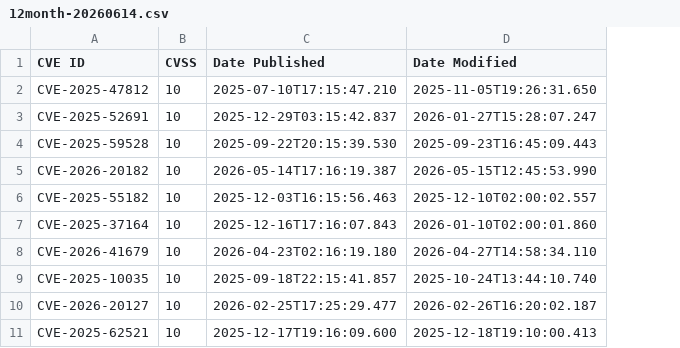
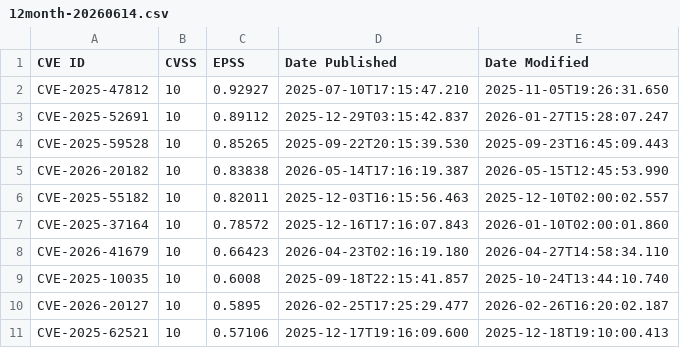
Before and after one commit to zerodayknowledge/dimensional_rift, a CSV file: vulnerability_intelligence/cve_lists/12month-20260614.csv, drawn as a sheet; only a part is shown; the diff names each change by its address in the sheet, - before the commit and + after, or states it on an @@ line.

Commit message:
Update 12month-20260614.csv

```diff
--- a/vulnerability_intelligence/cve_lists/12month-20260614.csv
+++ b/vulnerability_intelligence/cve_lists/12month-20260614.csv
+column C (EPSS), rows 2-11: 0.92927 | 0.89112 | 0.85265 | 0.83838 | 0.82011 | 0.78572 | 0.66423 | 0.6008 | 0.5895 | 0.57106
```
